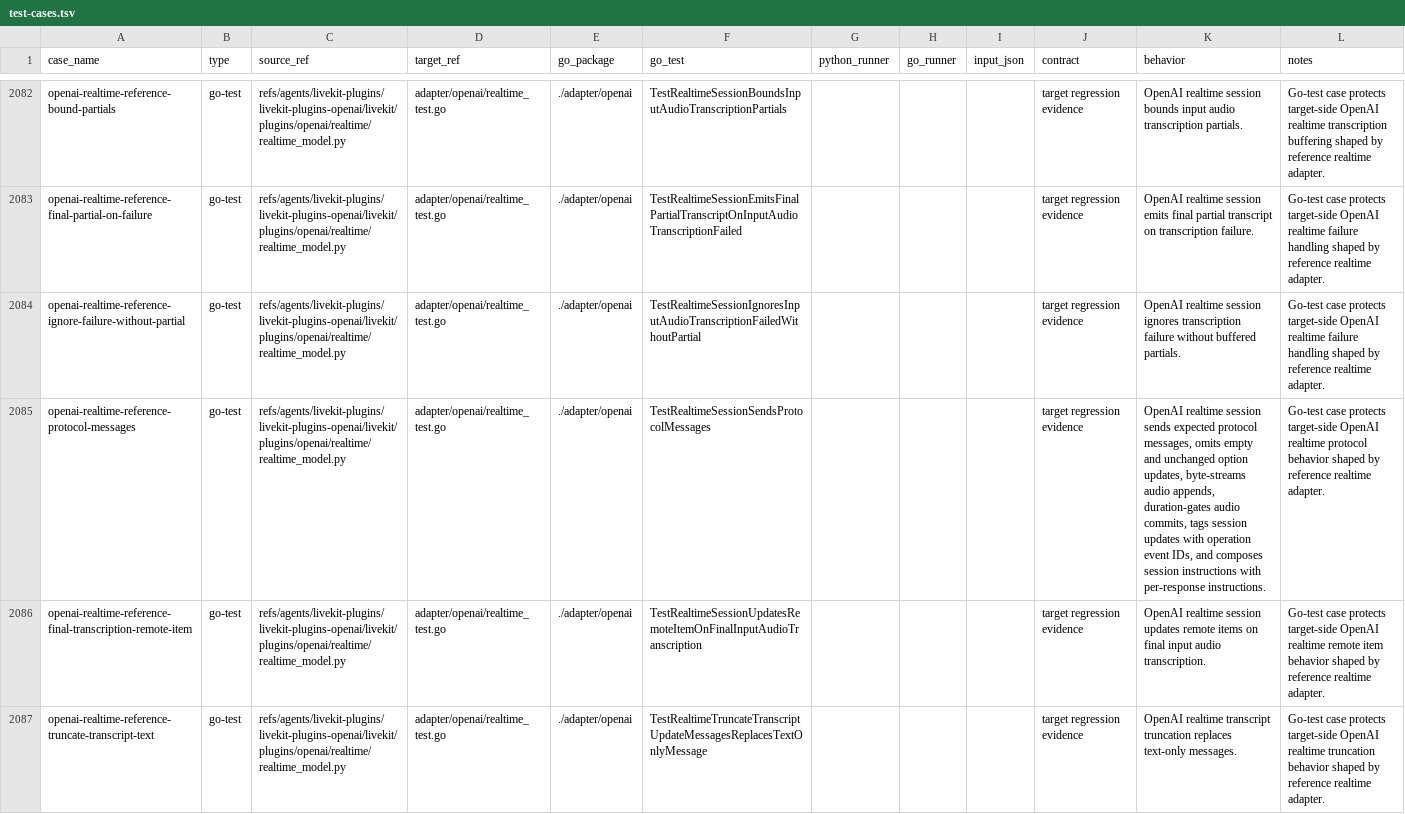
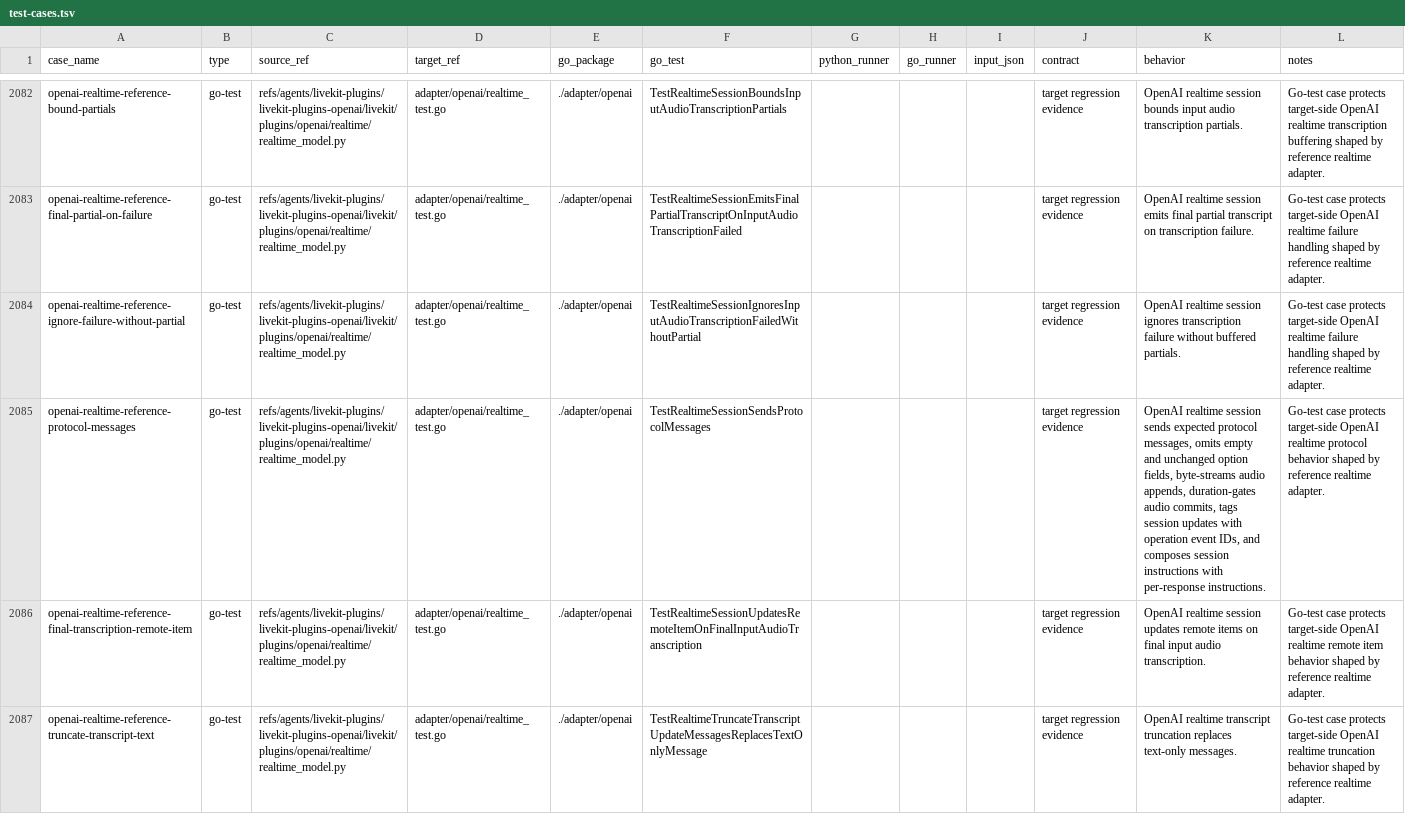
Before and after one commit to cavos-io/rtp-agent, a TSV file: scripts/parity-fixtures/test-cases.tsv, drawn as a sheet; only a part is shown, gaps mark what is left out; the diff names each change by its address in the sheet, - before the commit and + after, or states it on an @@ line.

Commit message:
fix(openai): filter realtime option fields

```diff
--- a/scripts/parity-fixtures/test-cases.tsv
+++ b/scripts/parity-fixtures/test-cases.tsv
-K2085 (behavior): …unchanged option updates, byte-streams audio…
+K2085 (behavior): …unchanged option fields, byte-streams audio…
```
Also changed, not shown: 2 other files.
